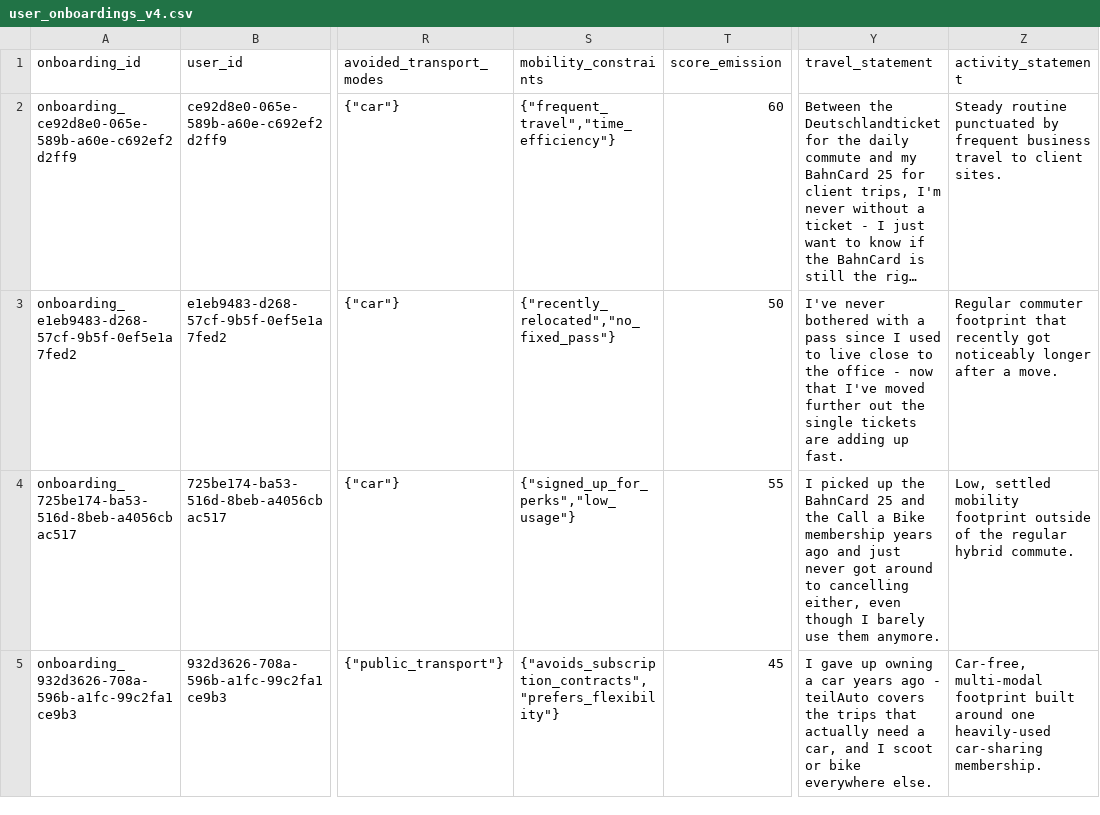
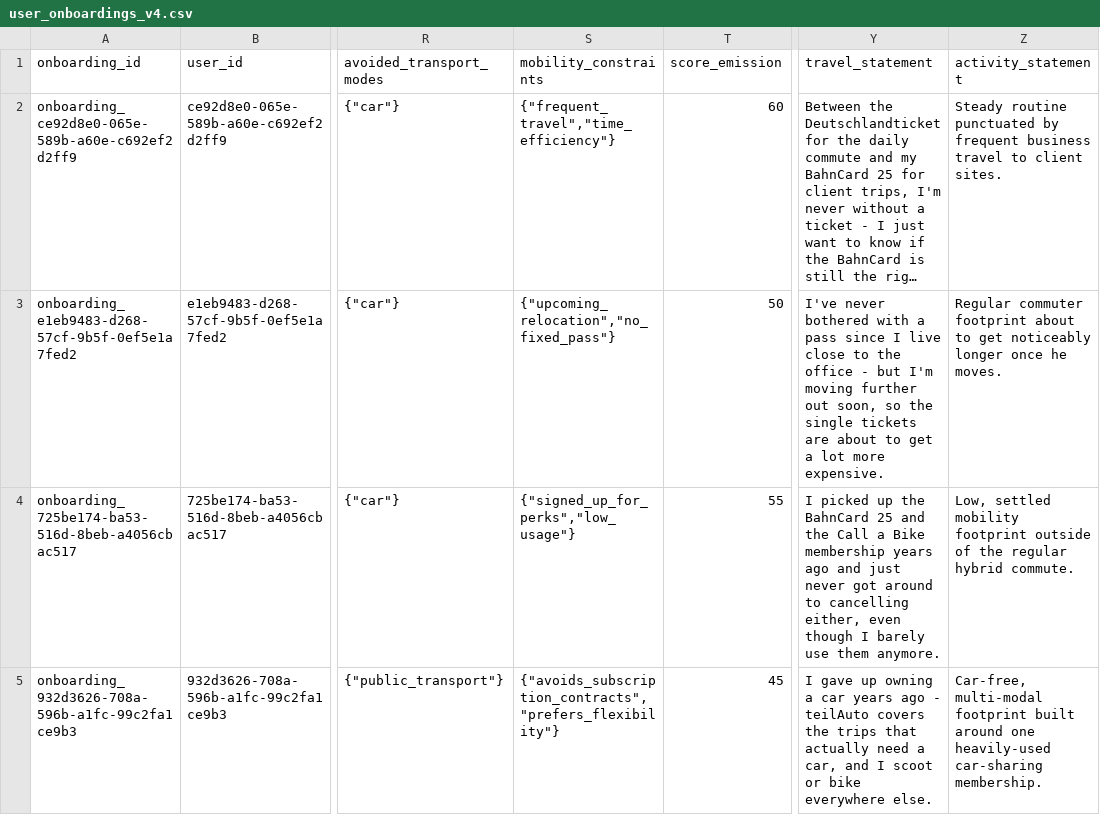
Before and after one commit to tjorgeo/AIIM_DB_mobility_advisior, a CSV file: database/seed/user_onboardings_v4.csv, drawn as a sheet; only a part is shown, gaps mark what is left out; long unchanged cells end in …; the diff names each change by its address in the sheet, - before the commit and + after, or states it on an @@ line.

```diff
--- a/database/seed/user_onboardings_v4.csv
+++ b/database/seed/user_onboardings_v4.csv
-S3 (mobility_constraints): {"recently_relocated","no_fixed_pass"}
+S3 (mobility_constraints): {"upcoming_relocation","no_fixed_pass"}
-Y3 (travel_statement): …since I used to live close to the office - now that I've moved further out the single tickets are adding up fast.
+Y3 (travel_statement): …since I live close to the office - but I'm moving further out soon, so the single tickets are about to get a lot more expensive.
-Z3 (activity_statement): …commuter footprint that recently got noticeably longer after a move.
+Z3 (activity_statement): …commuter footprint about to get noticeably longer once he moves.
```
Also changed, not shown: database/seed/user_calendars_v2.csv, database/seed/user_profiles_v4.csv, 4 other files.
